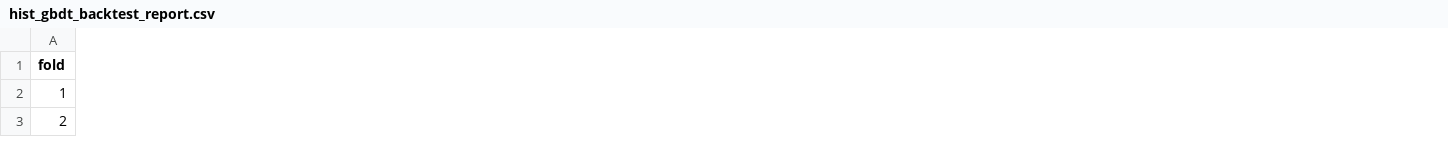
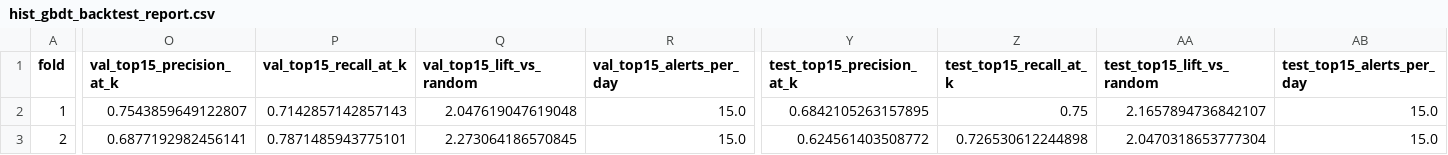
Before and after one commit to LuccaRomagnolli/Projeto-Vale, a CSV file: reports/hist_gbdt_backtest_report.csv, drawn as a sheet; only a part is shown, gaps mark what is left out; the diff covers the shown part only; the diff names each change by its address in the sheet, - before the commit and + after, or states it on an @@ line.

```diff
--- a/reports/hist_gbdt_backtest_report.csv
+++ b/reports/hist_gbdt_backtest_report.csv
+column O (val_top15_precision_at_k), rows 2-3: 0.7543859649122807 | 0.6877192982456141
+column P (val_top15_recall_at_k), rows 2-3: 0.7142857142857143 | 0.7871485943775101
+column Q (val_top15_lift_vs_random), rows 2-3: 2.047619047619048 | 2.273064186570845
+column R (val_top15_alerts_per_day), rows 2-3: 15.0 | 15.0
+column Y (test_top15_precision_at_k), rows 2-3: 0.6842105263157895 | 0.624561403508772
+column Z (test_top15_recall_at_k), rows 2-3: 0.75 | 0.726530612244898
+column AA (test_top15_lift_vs_random), rows 2-3: 2.1657894736842107 | 2.0470318653777304
+column AB (test_top15_alerts_per_day), rows 2-3: 15.0 | 15.0
```
Also changed, not shown: 39 edited cells elsewhere in this file, reports/hist_gbdt_threshold_curve.csv, reports/hist_gbdt_tuning_report.csv, 33 other files.
